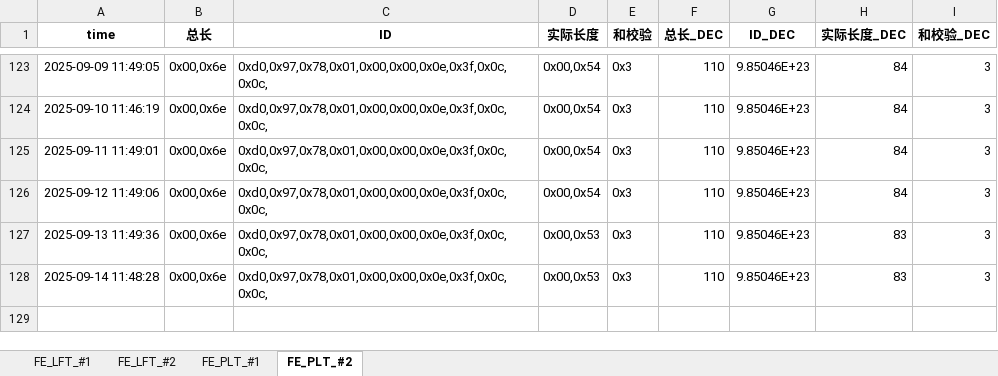
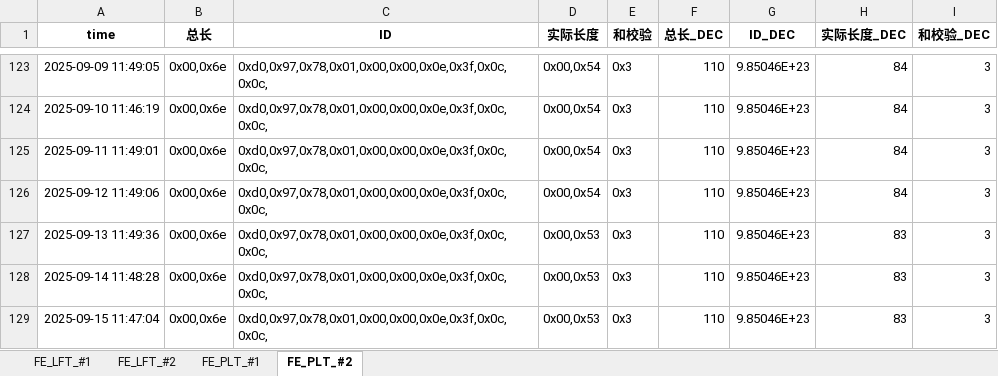
Before and after one commit to weichencsu/tbo_may2025, an Excel workbook: FE2025May_Database_update.xlsx, sheet FE_PLT_#2, drawn as a sheet; only a part is shown, gaps mark what is left out; values as stored, in another font and other column widths than the file's, no borders; the diff names each change by its address in the sheet, - before the commit and + after, or states it on an @@ line.

```diff
--- a/FE2025May_Database_update.xlsx (sheet FE_PLT_#2)
+++ b/FE2025May_Database_update.xlsx (sheet FE_PLT_#2)
+row 129: 2025-09-15 11:47:04 | 0x00,0x6e | 0xd0,0x97,0x78,0x01,0x00,0x00,0x0e,0x3f,0x0c,0x0c, | 0x00,0x53 | 0x3 | 110 | 9.85046E+23 | 83 | 3
```
Also changed, not shown: sheet FE_PLT_#1, sheet FE_LFT_#2, sheet FE_LFT_#1.
